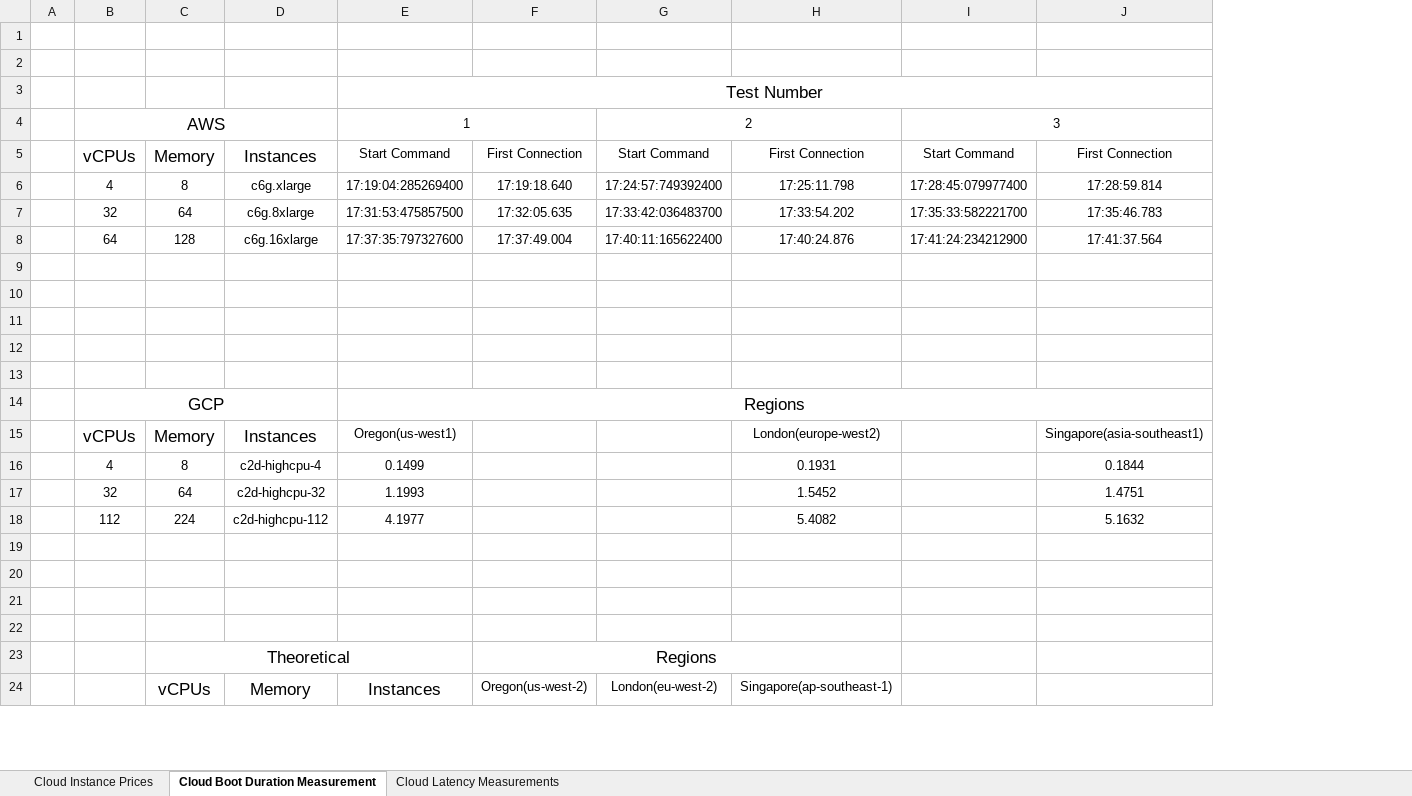
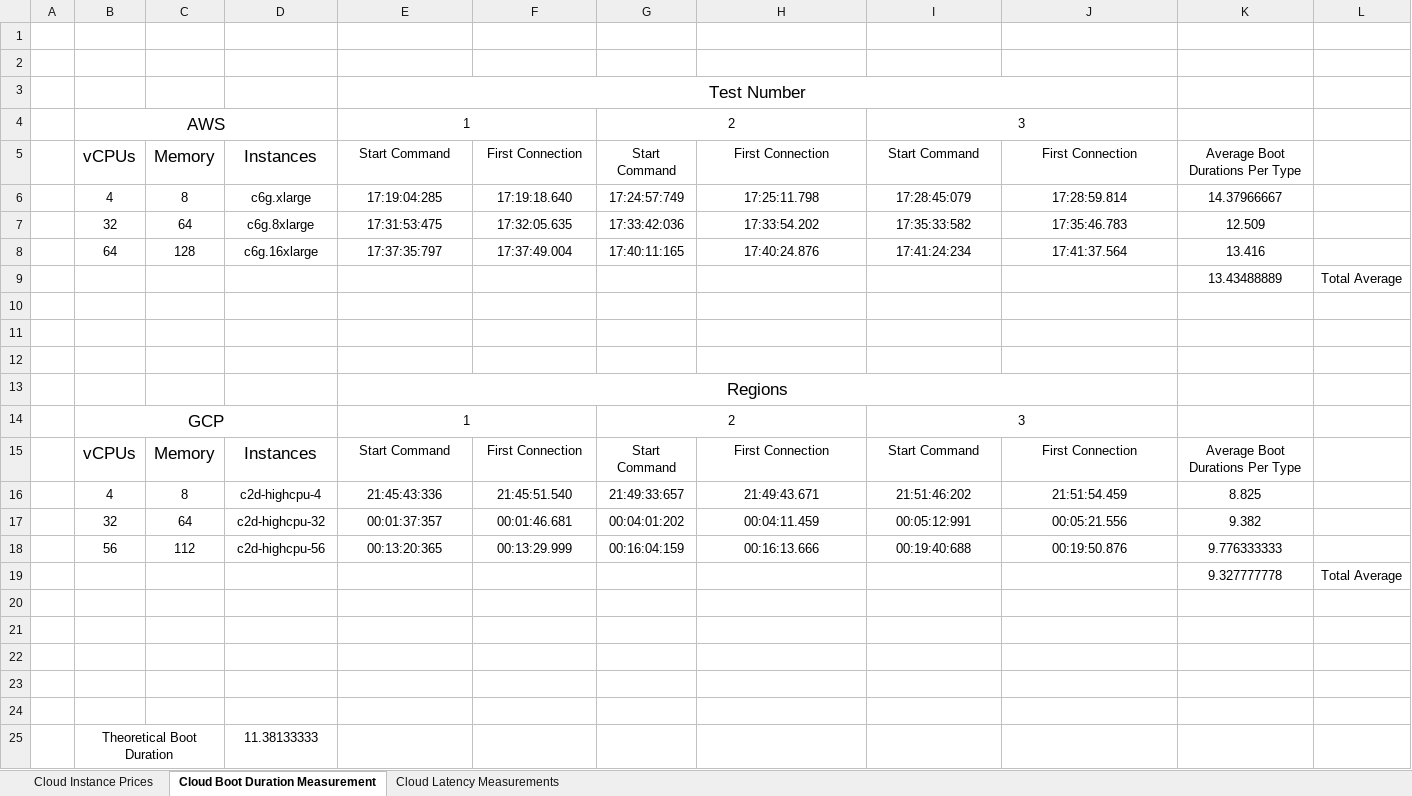
Before and after one commit to OzanEFETopcu/Global-Server-Distribution-Algorithm, an Excel workbook: IaaSInstancePricingModels.xlsx, sheet Cloud Boot Duration Measurement, drawn as a sheet; only a part is shown; values as stored, in another font and other column widths than the file's, no borders; removed rows and columns are numbered as before the commit, all else as after; the diff covers the shown part only; the diff names each change by its address in the sheet, - before the commit and + after, or states it on an @@ line.

```diff
--- a/IaaSInstancePricingModels.xlsx (sheet Cloud Boot Duration Measurement)
+++ b/IaaSInstancePricingModels.xlsx (sheet Cloud Boot Duration Measurement)
-column G, rows 4-8: 2 | Start Command | 17:24:57:749392400 | 17:33:42:036483700 | 17:40:11:165622400
+column G, rows 4-8: 2 | Start Command | 17:24:57:749 | 17:33:42:036 | 17:40:11:165
+column K, rows 5-8: Average Boot Durations Per Type | 14.37966667 | 12.509 | 13.416; row 19: 9.327777778
+column L, row 19: Total Average
-E6: 17:19:04:285269400
+E6: 17:19:04:285
-I6: 17:28:45:079977400
+I6: 17:28:45:079
-E7: 17:31:53:475857500
+E7: 17:31:53:475
-I7: 17:35:33:582221700
+I7: 17:35:33:582
-E8: 17:37:35:797327600
+E8: 17:37:35:797
-I8: 17:41:24:234212900
+I8: 17:41:24:234
+row 9:  |  |  |  |  |  |  |  |  |  | 13.43488889 | Total Average
+row 10: (empty)
+row 11: (empty)
+row 12: (empty)
+row 13:  |  |  |  | Regions
+row 14:  | GCP |  |  | 1 |  | 2 |  | 3
+row 15:  | vCPUs | Memory | Instances | Start Command | First Connection | Start Command | First Connection | Start Command | First Connection | Average Boot Durations Per Type
+row 16:  | 4 | 8 | c2d-highcpu-4 | 21:45:43:336 | 21:45:51.540 | 21:49:33:657 | 21:49:43.671 | 21:51:46:202 | 21:51:54.459 | 8.825
+row 17:  | 32 | 64 | c2d-highcpu-32 | 00:01:37:357 | 00:01:46.681 | 00:04:01:202 | 00:04:11.459 | 00:05:12:991 | 00:05:21.556 | 9.382
+row 18:  | 56 | 112 | c2d-highcpu-56 | 00:13:20:365 | 00:13:29.999 | 00:16:04:159 | 00:16:13.666 | 00:19:40:688 | 00:19:50.876 | 9.776333333
-row 19: (empty)
+row 19:  |  |  |  |  |  |  |  |  |  | 9.327777778 | Total Average
-row 14:  | GCP |  |  | Regions
-row 15:  | vCPUs | Memory | Instances | Oregon(us-west1) |  |  | London(europe-west2) |  | Singapore(asia-southeast1)
-row 16:  | 4 | 8 | c2d-highcpu-4 | 0.1499 |  |  | 0.1931 |  | 0.1844
-row 17:  | 32 | 64 | c2d-highcpu-32 | 1.1993 |  |  | 1.5452 |  | 1.4751
-row 18:  | 112 | 224 | c2d-highcpu-112 | 4.1977 |  |  | 5.4082 |  | 5.1632
-row 25: (empty)
+row 25:  | Theoretical Boot Duration |  | 11.38133333
+B25:C25 merged
-row 21: (empty)
-row 22: (empty)
-row 23:  |  | Theoretical |  |  | Regions
-row 24:  |  | vCPUs | Memory | Instances | Oregon(us-west-2) | London(eu-west-2) | Singapore(ap-southeast-1)
```
Also changed, not shown: 3 removed rows elsewhere in this sheet, sheet Cloud Latency Measurements, 4 other files.
